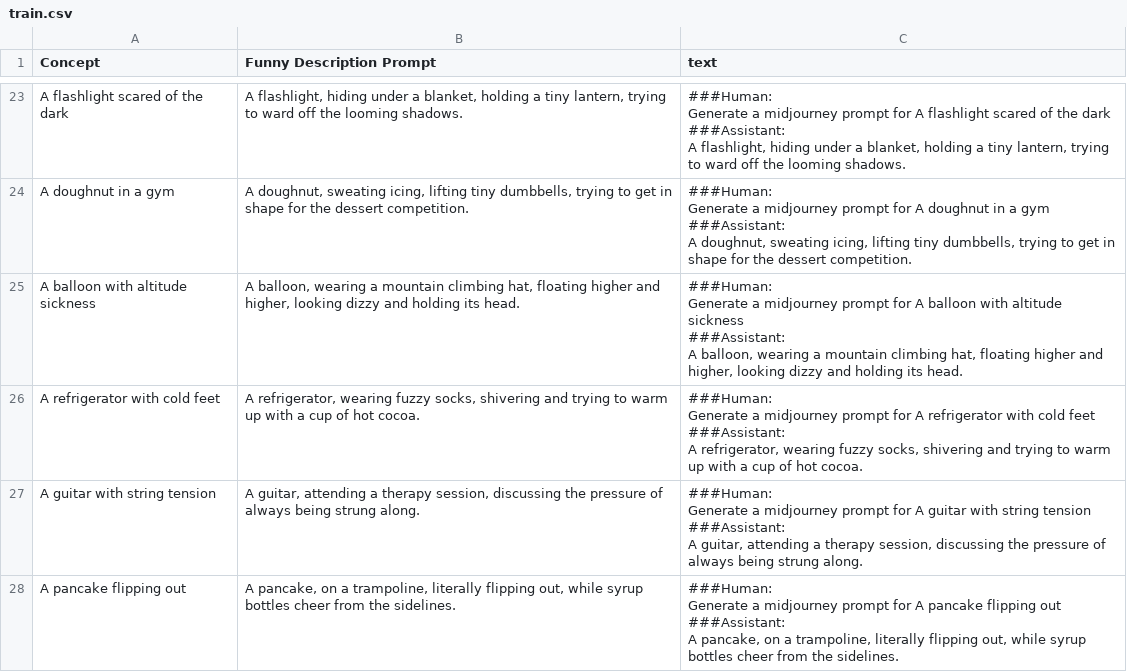
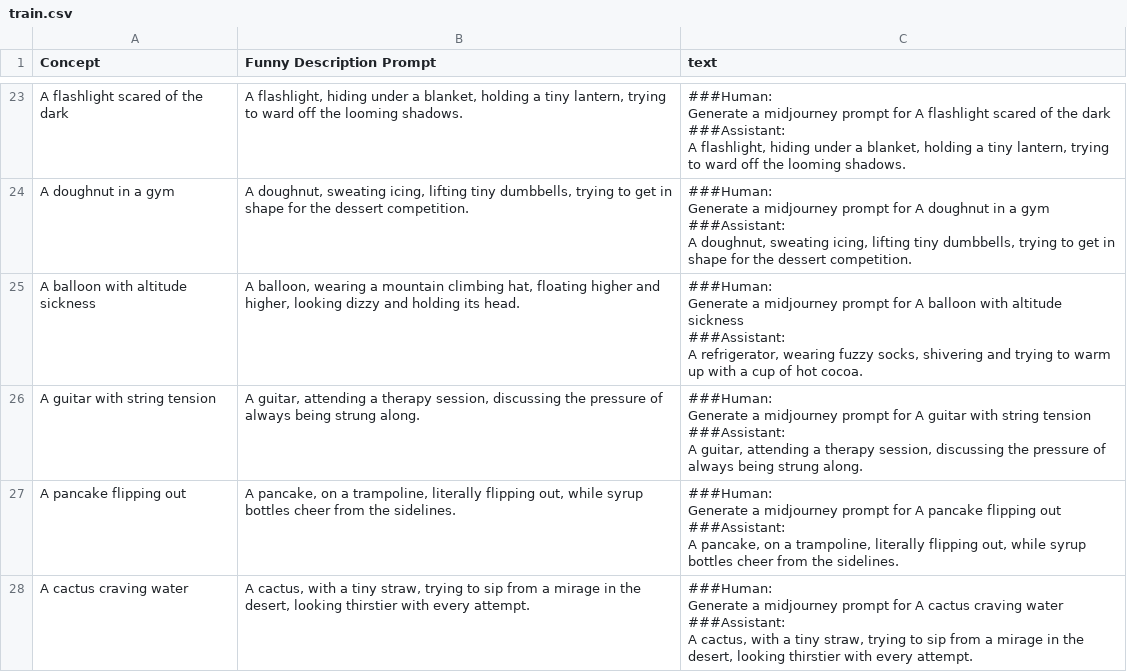
Before and after one commit to Soporifiik7110/datallm, a CSV file: train.csv, drawn as a sheet; only a part is shown, gaps mark what is left out; the shorter side is filled out with more unchanged rows.

Commit message:
Update train.csv

```diff
--- a/train.csv
+++ b/train.csv
@@ -116,12 +116,7 @@ Generate a midjourney prompt for A doughnut in a gym
 A doughnut, sweating icing, lifting tiny dumbbells, trying to get in shape for the dessert competition."
-A balloon with altitude sickness,"A balloon, wearing a mountain climbing hat, floating higher and higher, looking dizzy and holding its head.","###Human:
-Generate a midjourney prompt for A balloon with altitude sickness
-
-###Assistant:
-A balloon, wearing a mountain climbing hat, floating higher and higher, looking dizzy and holding its head."
-A refrigerator with cold feet,"A refrigerator, wearing fuzzy socks, shivering and trying to warm up with a cup of hot cocoa.","###Human:
-Generate a midjourney prompt for A refrigerator with cold feet
-
-###Assistant:
-A refrigerator, wearing fuzzy socks, shivering and trying to warm up with a cup of hot cocoa."
+A balloon with altitude sickness,"A balloon, wearing a mountain climbing hat, floating higher and higher, looking dizzy and holding its head.","###Human:
+Generate a midjourney prompt for A balloon with altitude sickness
+
+###Assistant:
+A refrigerator, wearing fuzzy socks, shivering and trying to warm up with a cup of hot cocoa."
 A guitar with string tension,"A guitar, attending a therapy session, discussing the pressure of always being strung along.","###Human:
```
